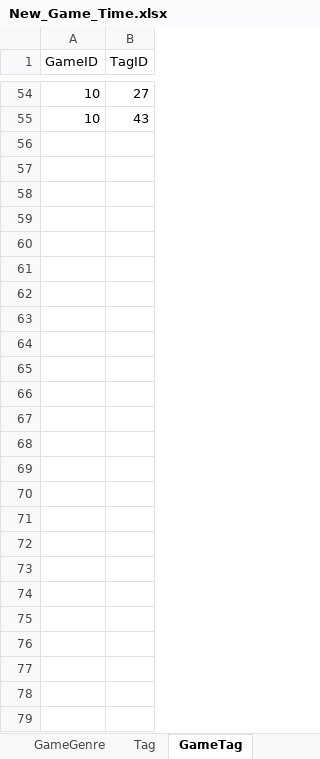
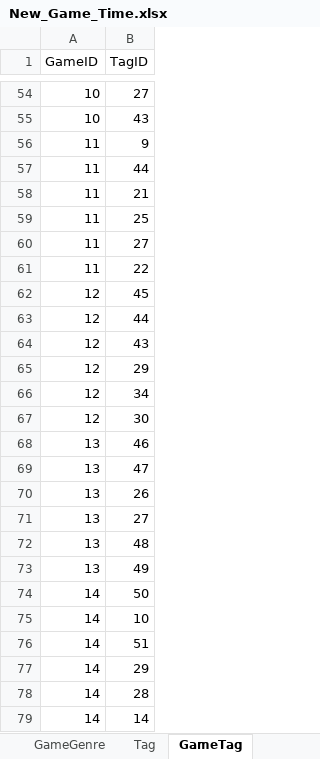
Before and after one commit to davidmunozlluesma/Game_times, an Excel workbook: New_Game_Time.xlsx, sheet GameTag, drawn as a sheet; only a part is shown, gaps mark what is left out; values as stored, in another font and other column widths than the file's, no borders; the diff names each change by its address in the sheet, - before the commit and + after, or states it on an @@ line.

Commit message:
Add Games: - Death Howl - Arc Raiders - Legends of Runeterra - Easy Delivery Co.

```diff
--- a/New_Game_Time.xlsx (sheet GameTag)
+++ b/New_Game_Time.xlsx (sheet GameTag)
+row 56: 11 | 9
+row 57: 11 | 44
+row 58: 11 | 21
+row 59: 11 | 25
+row 60: 11 | 27
+row 61: 11 | 22
+row 62: 12 | 45
+row 63: 12 | 44
+row 64: 12 | 43
+row 65: 12 | 29
+row 66: 12 | 34
+row 67: 12 | 30
+row 68: 13 | 46
+row 69: 13 | 47
+row 70: 13 | 26
+row 71: 13 | 27
+row 72: 13 | 48
+row 73: 13 | 49
+row 74: 14 | 50
+row 75: 14 | 10
+row 76: 14 | 51
+row 77: 14 | 29
+row 78: 14 | 28
+row 79: 14 | 14
```
Also changed, not shown: sheet Game, sheet GameGenre, sheet Tag, sheet Genre, 1 other file.
